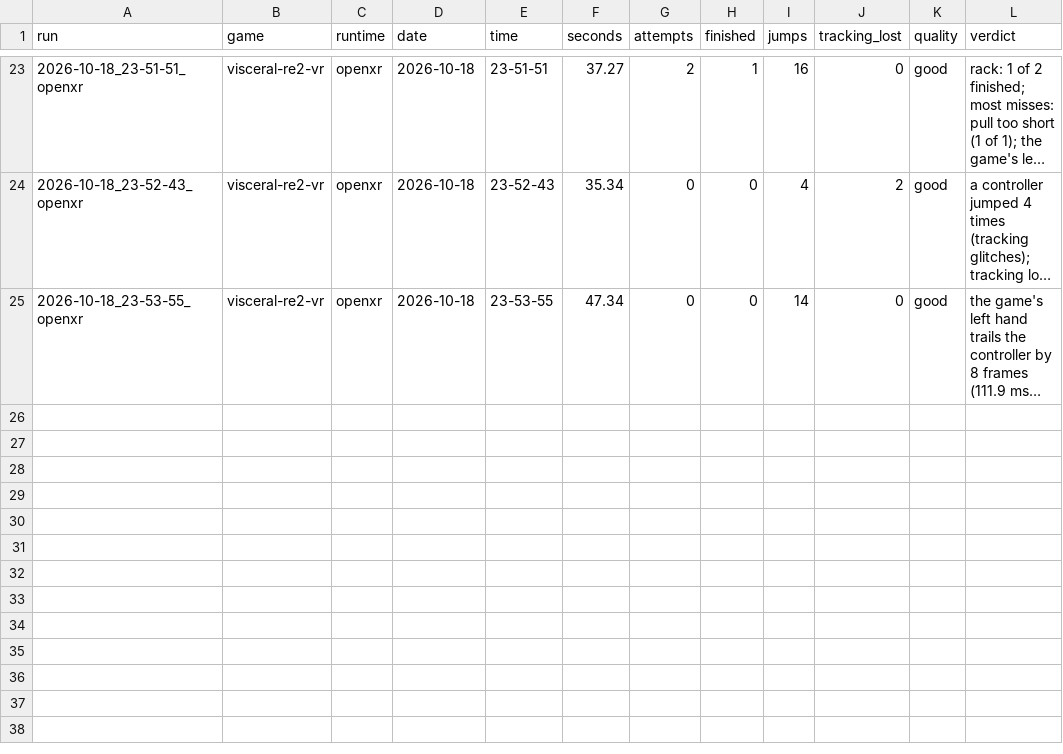
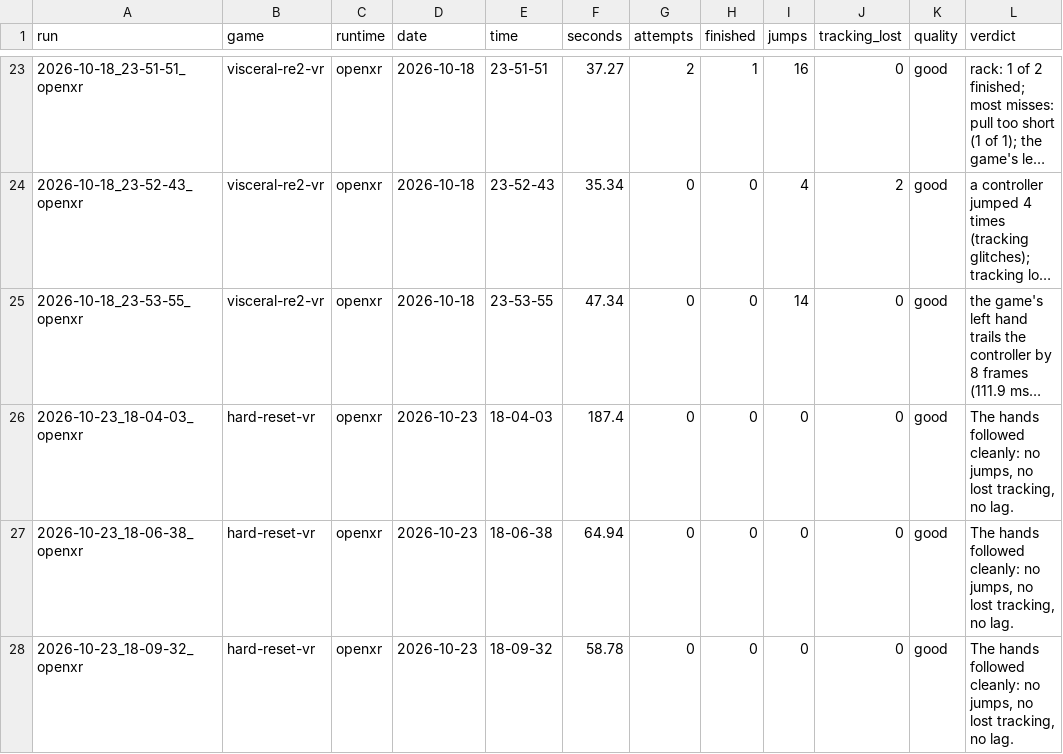
Before and after one commit to TefMeister/BeG0nE, a CSV file: ghost-hand/data/INDEX.csv, drawn as a sheet; only a part is shown, gaps mark what is left out; long unchanged cells end in …; the diff names each change by its address in the sheet, - before the commit and + after, or states it on an @@ line.

```diff
--- a/ghost-hand/data/INDEX.csv
+++ b/ghost-hand/data/INDEX.csv
+row 26: 2026-10-23_18-04-03_openxr | hard-reset-vr | openxr | 2026-10-23 | 18-04-03 | 187.4 | 0 | 0 | 0 | 0 | good | The hands followed cleanly: no jumps, no lost tracking, no lag.
+row 27: 2026-10-23_18-06-38_openxr | hard-reset-vr | openxr | 2026-10-23 | 18-06-38 | 64.94 | 0 | 0 | 0 | 0 | good | The hands followed cleanly: no jumps, no lost tracking, no lag.
+row 28: 2026-10-23_18-09-32_openxr | hard-reset-vr | openxr | 2026-10-23 | 18-09-32 | 58.78 | 0 | 0 | 0 | 0 | good | The hands followed cleanly: no jumps, no lost tracking, no lag.
```
Also changed, not shown: camera-jitter/data/INDEX.csv, 20 other files.
